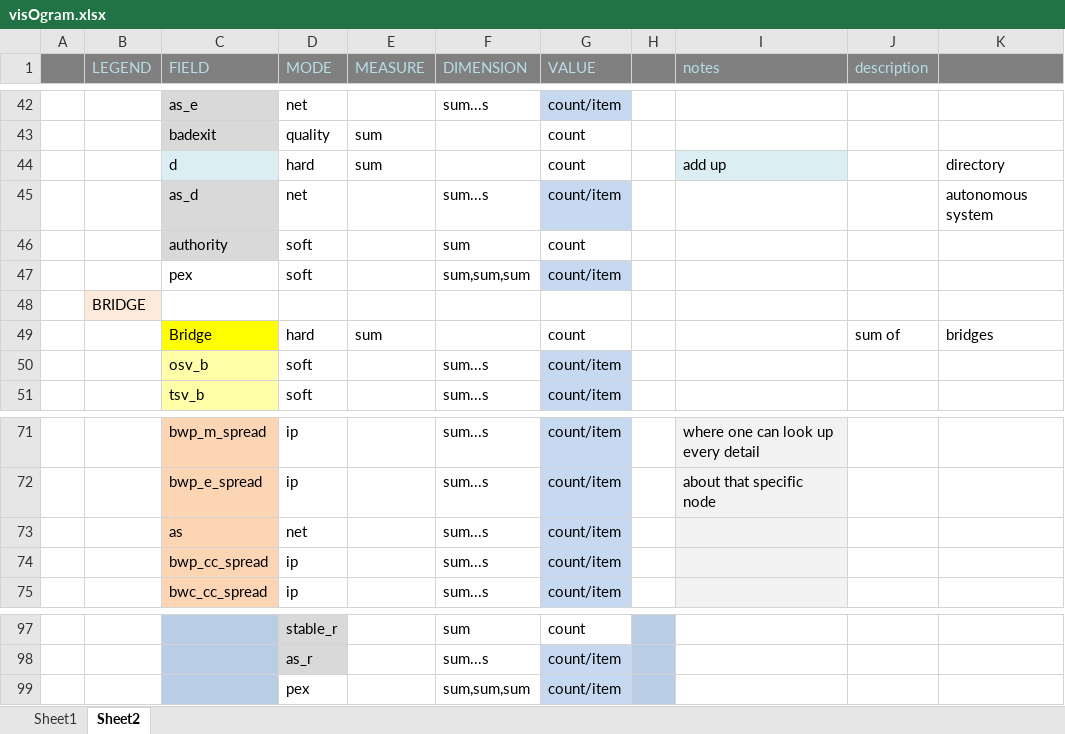
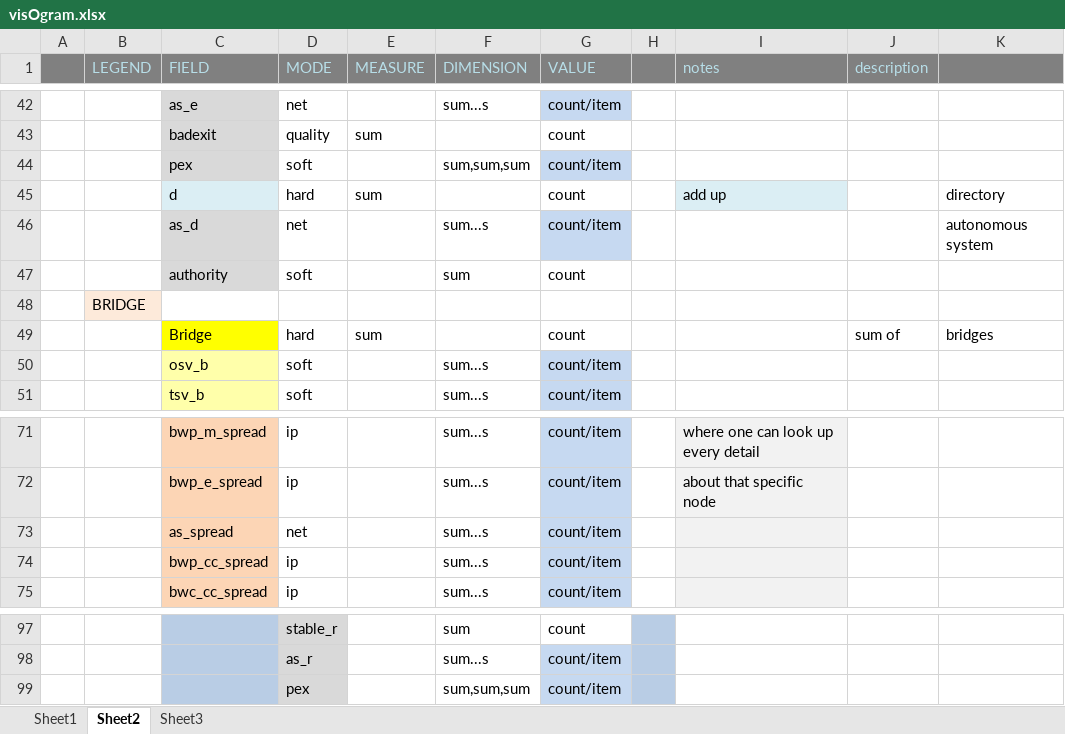
Before and after one commit to tomlurge/visionion, an Excel workbook: visOgram.xlsx, sheet Sheet2, drawn as a sheet; only a part is shown, gaps mark what is left out; values as stored, in another font and other column widths than the file's, no borders; the diff names each change by its address in the sheet, - before the commit and + after, or states it on an @@ line.

Commit message:
Added dimensions on relays to aggregation
See Excel Sheet 3

```diff
--- a/visOgram.xlsx (sheet Sheet2)
+++ b/visOgram.xlsx (sheet Sheet2)
+sheet tab: Sheet3
@@ row 47 moved to row 44: pex @@
-C73 (FIELD): as
+C73 (FIELD): as_spread
-D99 fill: none
+D99 fill: #D9D9D9
```
